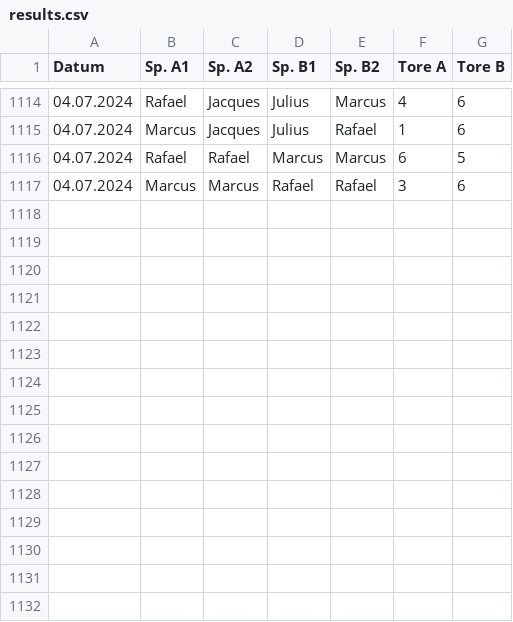
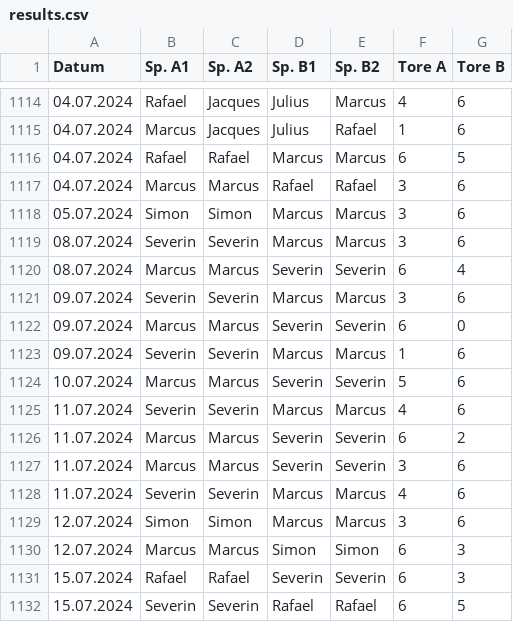
Before and after one commit to marcusrosenblatt/Kickern, a CSV file: results.csv, drawn as a sheet; only a part is shown, gaps mark what is left out; the diff names each change by its address in the sheet, - before the commit and + after, or states it on an @@ line.

Commit message:
Update results.csv

```diff
--- a/results.csv
+++ b/results.csv
+row 1118: 05.07.2024 | Simon | Simon | Marcus | Marcus | 3 | 6
+row 1119: 08.07.2024 | Severin | Severin | Marcus | Marcus | 3 | 6
+row 1120: 08.07.2024 | Marcus | Marcus | Severin | Severin | 6 | 4
+row 1121: 09.07.2024 | Severin | Severin | Marcus | Marcus | 3 | 6
+row 1122: 09.07.2024 | Marcus | Marcus | Severin | Severin | 6 | 0
+row 1123: 09.07.2024 | Severin | Severin | Marcus | Marcus | 1 | 6
+row 1124: 10.07.2024 | Marcus | Marcus | Severin | Severin | 5 | 6
+row 1125: 11.07.2024 | Severin | Severin | Marcus | Marcus | 4 | 6
+row 1126: 11.07.2024 | Marcus | Marcus | Severin | Severin | 6 | 2
+row 1127: 11.07.2024 | Marcus | Marcus | Severin | Severin | 3 | 6
+row 1128: 11.07.2024 | Severin | Severin | Marcus | Marcus | 4 | 6
+row 1129: 12.07.2024 | Simon | Simon | Marcus | Marcus | 3 | 6
+row 1130: 12.07.2024 | Marcus | Marcus | Simon | Simon | 6 | 3
+row 1131: 15.07.2024 | Rafael | Rafael | Severin | Severin | 6 | 3
+row 1132: 15.07.2024 | Severin | Severin | Rafael | Rafael | 6 | 5
```
